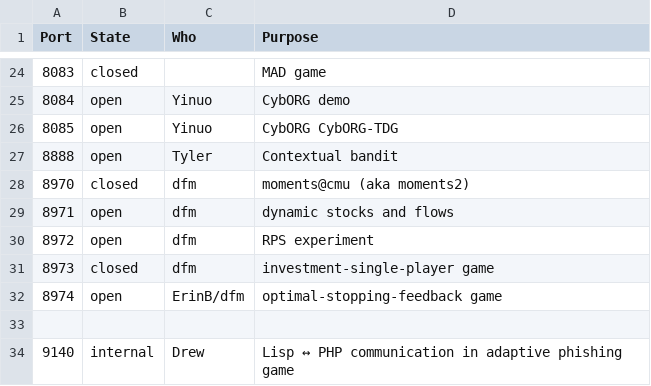
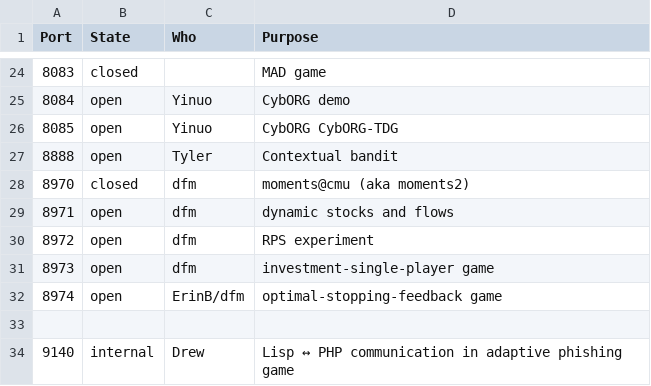
Before and after one commit to DDM-Lab/janus, a CSV file: ports.csv, drawn as a sheet; only a part is shown, gaps mark what is left out.

Commit message:
opened investment-single-player port again

```diff
--- a/ports.csv
+++ b/ports.csv
@@ -30,3 +30,3 @@ Port,State,Who,Purpose
 8972,open,dfm,RPS experiment
-8973,closed,dfm,investment-single-player game
+8973,open,dfm,investment-single-player game
 8974,open,ErinB/dfm,optimal-stopping-feedback game
```
